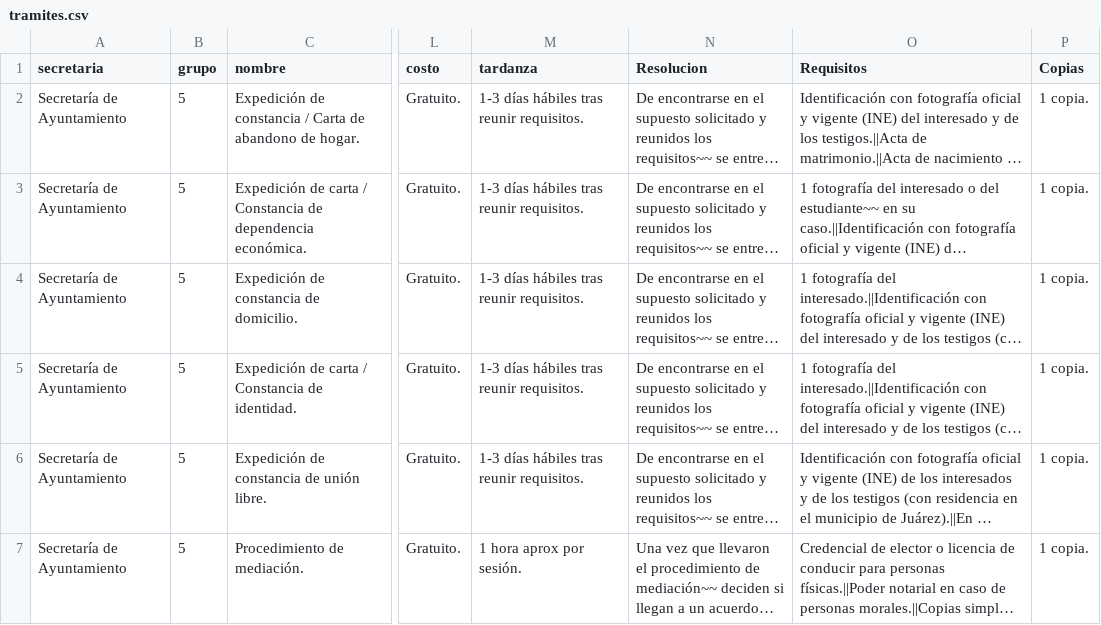
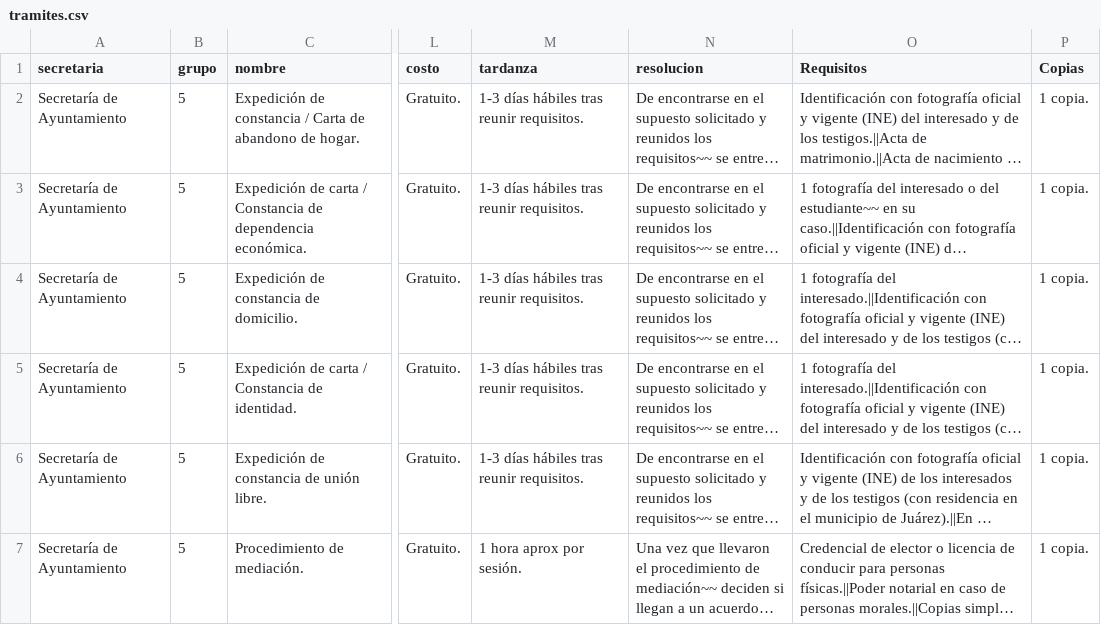
Before and after one commit to velverconsulting/soyjuarense-public, a CSV file: tramites.csv, drawn as a sheet; only a part is shown, gaps mark what is left out; long unchanged cells end in …; the diff names each change by its address in the sheet, - before the commit and + after, or states it on an @@ line.

Commit message:
Updated file with CSV data from Google Sheets on 2024-11-28T19:42:50.881Z

```diff
--- a/tramites.csv
+++ b/tramites.csv
-N1: Resolucion
+N1: resolucion
```
